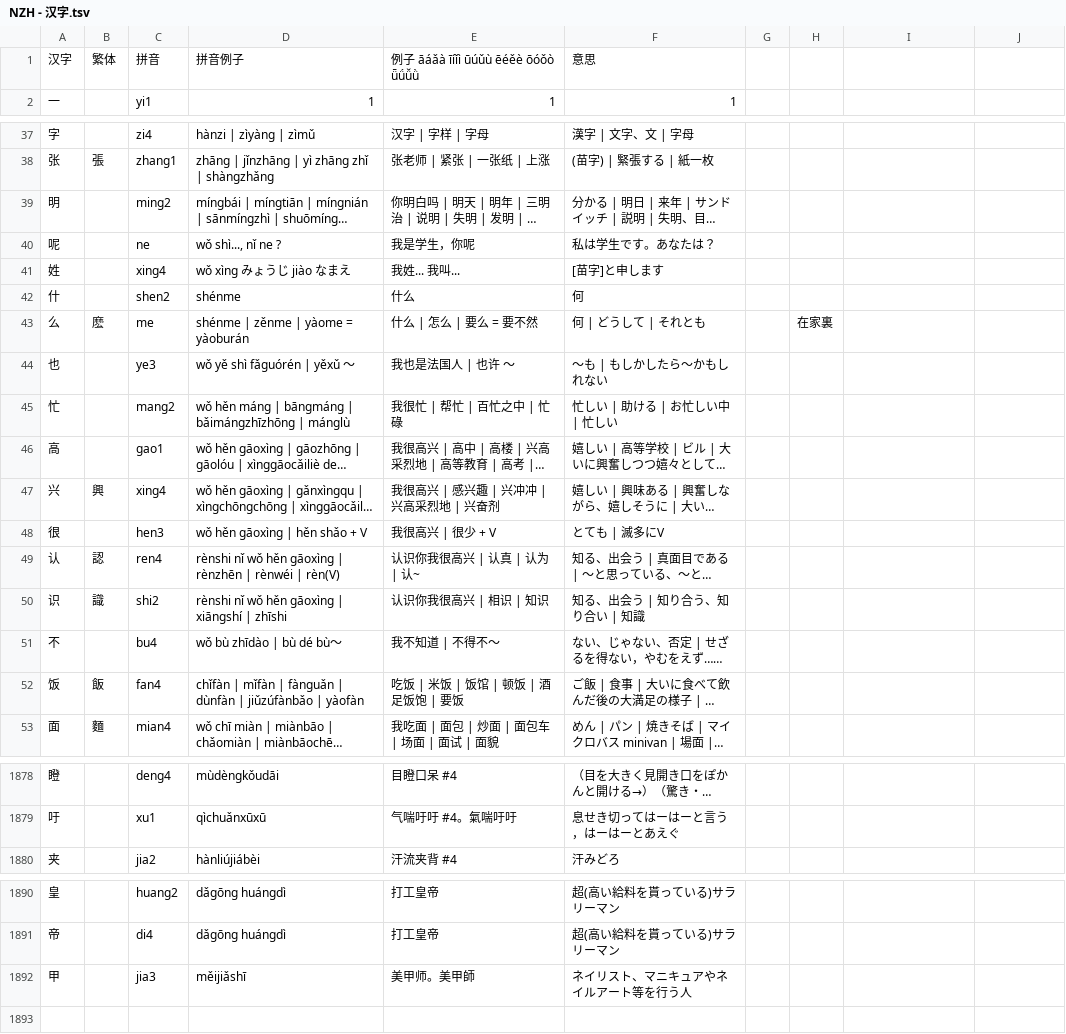
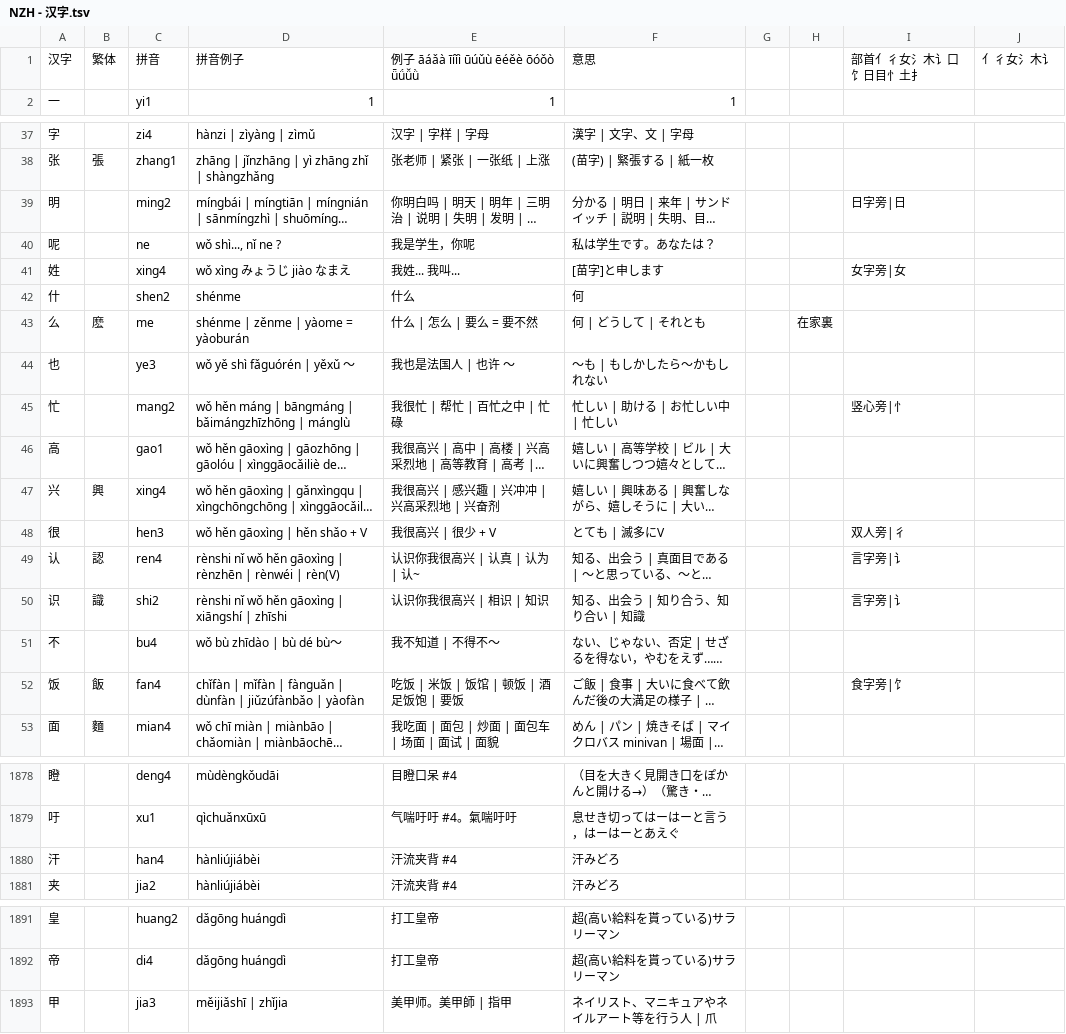
Before and after one commit to jdwebdev/NZH, a TSV file: tsv/NZH - 汉字.tsv, drawn as a sheet; only a part is shown, gaps mark what is left out; long unchanged cells end in …; addresses are those after the commit; the diff covers the shown part only; the diff names each change by its address in the sheet, - before the commit and + after, or states it on an @@ line.

```diff
--- a/tsv/NZH - 汉字.tsv
+++ b/tsv/NZH - 汉字.tsv
-I1: (empty)
+I1: 部首亻彳女氵木讠口饣日目忄土扌
-J1: (empty)
+J1: 亻彳女氵木讠
-I39: (empty)
+I39: 日字旁|日
-I41: (empty)
+I41: 女字旁|女
-I45: (empty)
+I45: 竖心旁|忄
-I48: (empty)
+I48: 双人旁|彳
-I49:I50: (empty)
+I49:I50: 言字旁|讠
-I52: (empty)
+I52: 食字旁|饣
+row 1880: 汗 |  | han4 | hànliújiábèi | 汗流夹背 #4 | 汗みどろ
-D1893: měijiǎshī
+D1893: měijiǎshī | zhǐjia
-E1893: 美甲师。美甲師
+E1893: 美甲师。美甲師 | 指甲
-F1893: ネイリスト、マニキュアやネイルアート等を行う人
+F1893: ネイリスト、マニキュアやネイルアート等を行う人 | 爪
```
Also changed, not shown: 11 edited cells elsewhere in this file, tsv/NZH - できる한국어.tsv.
